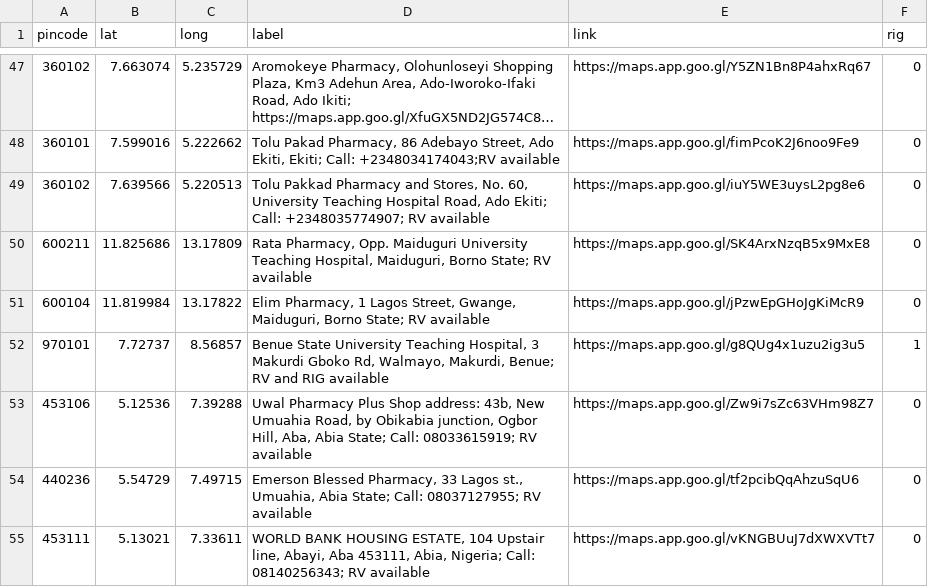
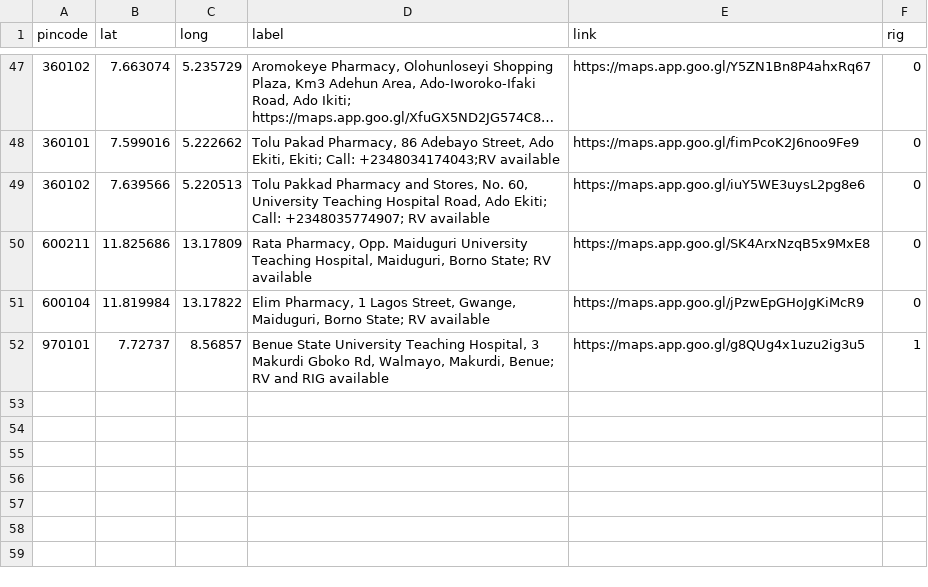
Before and after one commit to anyadoc/FRDattacks-India, a CSV file: pepdatabaseN1.csv, drawn as a sheet; only a part is shown, gaps mark what is left out; long unchanged cells end in …; the diff names each change by its address in the sheet, - before the commit and + after, or states it on an @@ line.

Commit message:
52

```diff
--- a/pepdatabaseN1.csv
+++ b/pepdatabaseN1.csv
-row 53: 453106 | 5.12536 | 7.39288 | Uwal Pharmacy Plus Shop address: 43b, New Umuahia Road, by Obikabia junction, Ogbor Hill, Aba, Abia State; Call: 08033615919; RV available | https://maps.app.goo.gl/Zw9i7sZc63VHm98Z7 | 0
-row 54: 440236 | 5.54729 | 7.49715 | Emerson Blessed Pharmacy, 33 Lagos st., Umuahia, Abia State; Call: 08037127955; RV available | https://maps.app.goo.gl/tf2pcibQqAhzuSqU6 | 0
-row 55: 453111 | 5.13021 | 7.33611 | WORLD BANK HOUSING ESTATE, 104 Upstair line, Abayi, Aba 453111, Abia, Nigeria; Call: 08140256343; RV available | https://maps.app.goo.gl/vKNGBUuJ7dXWXVTt7 | 0
```
